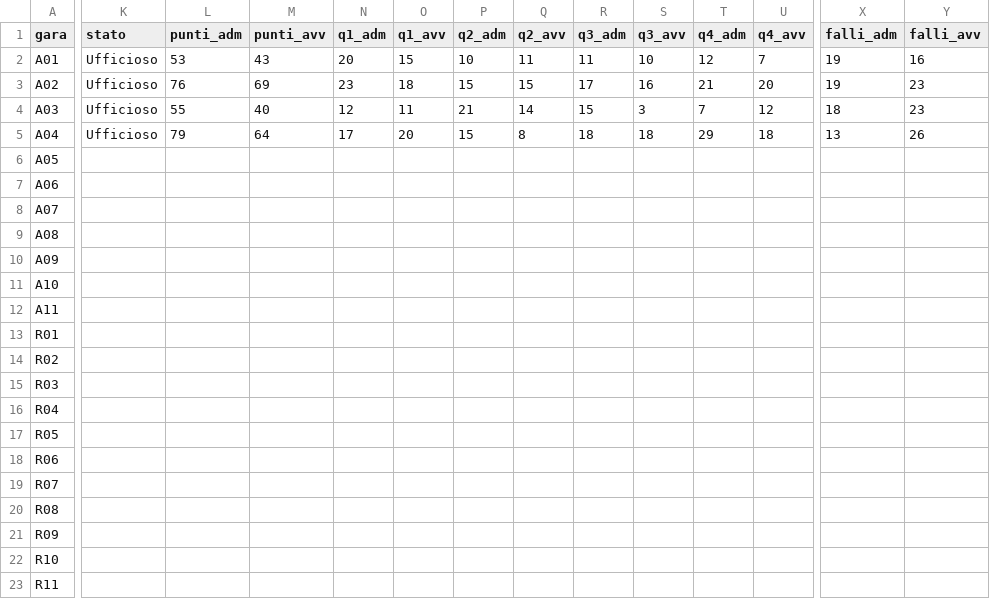
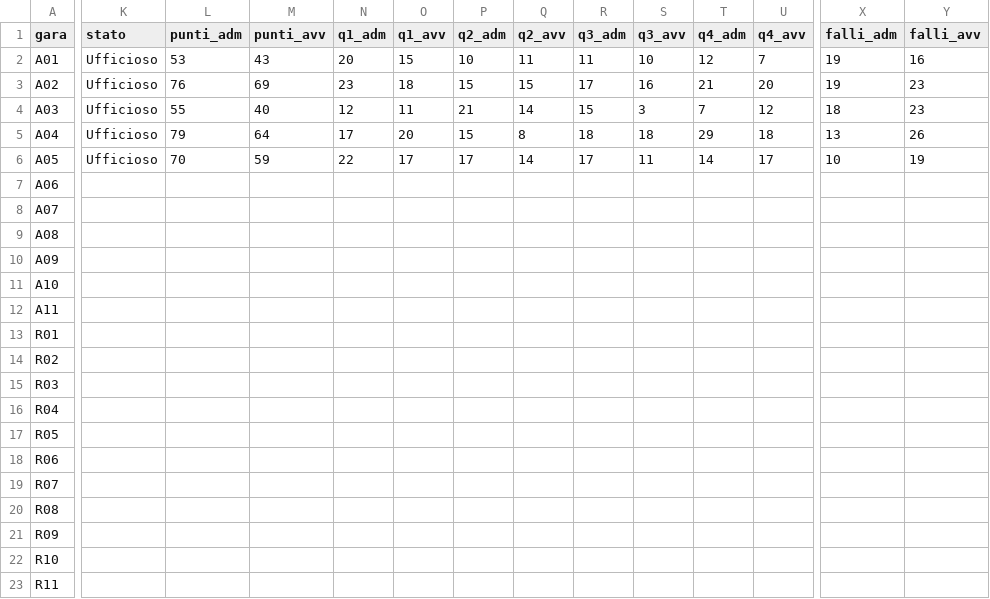
Before and after one commit to jbcknvnzw9-del/adm94-olympic-team-2026-27, a CSV file: data/partite.csv, drawn as a sheet; only a part is shown, gaps mark what is left out; the diff covers the shown part only; the diff names each change by its address in the sheet, - before the commit and + after, or states it on an @@ line.

```diff
--- a/data/partite.csv
+++ b/data/partite.csv
-K6 (stato): (empty)
+K6 (stato): Ufficioso
-L6 (punti_adm): (empty)
+L6 (punti_adm): 70
-M6 (punti_avv): (empty)
+M6 (punti_avv): 59
-N6 (q1_adm): (empty)
+N6 (q1_adm): 22
-O6 (q1_avv): (empty)
+O6 (q1_avv): 17
-P6 (q2_adm): (empty)
+P6 (q2_adm): 17
-Q6 (q2_avv): (empty)
+Q6 (q2_avv): 14
-R6 (q3_adm): (empty)
+R6 (q3_adm): 17
-S6 (q3_avv): (empty)
+S6 (q3_avv): 11
-T6 (q4_adm): (empty)
+T6 (q4_adm): 14
-U6 (q4_avv): (empty)
+U6 (q4_avv): 17
-X6 (falli_adm): (empty)
+X6 (falli_adm): 10
-Y6 (falli_avv): (empty)
+Y6 (falli_avv): 19
```
Also changed, not shown: 8 edited cells elsewhere in this file, data/risultati_girone.csv, data/tabellini.csv, 2 other files.
